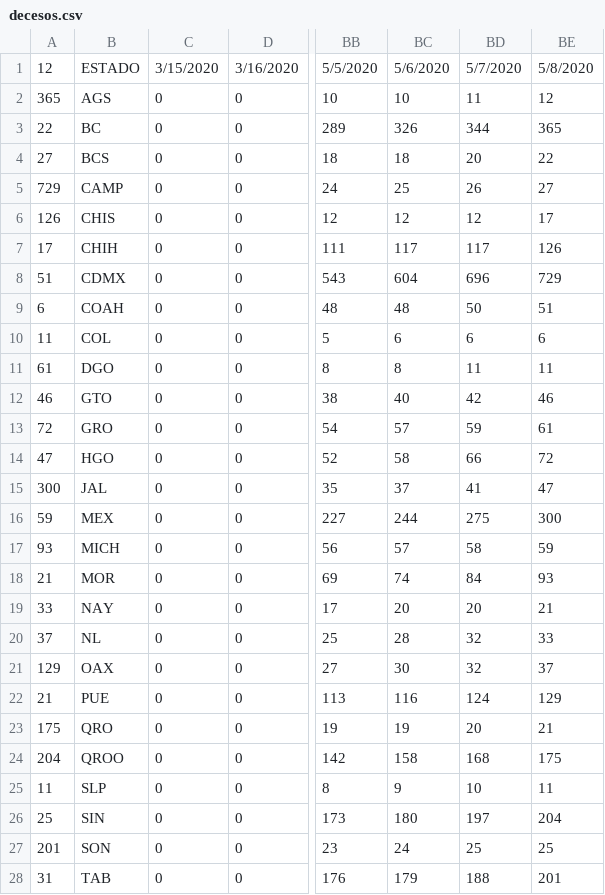
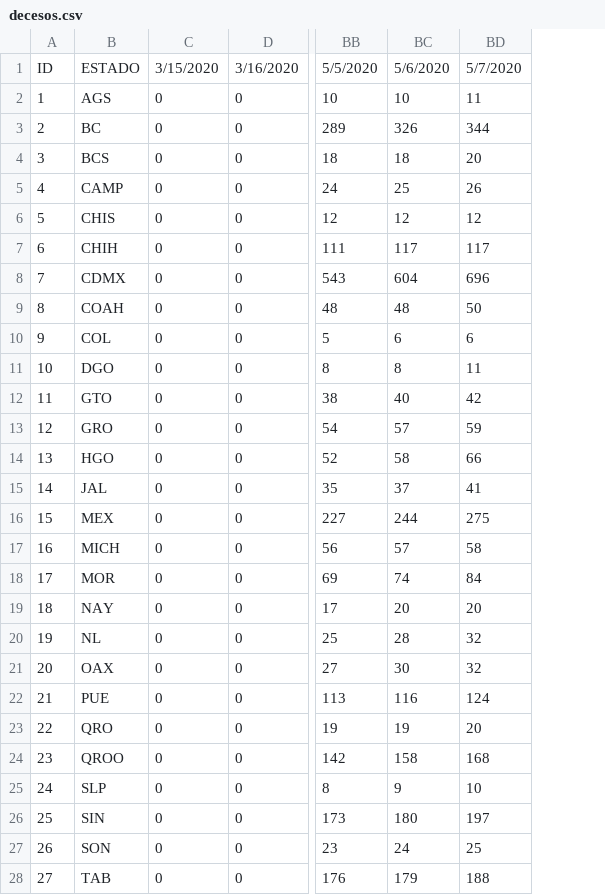
Before and after one commit to Mexicovid-19/mexicovid-19.app, a CSV file: api/data/home/decesos.csv, drawn as a sheet; only a part is shown, gaps mark what is left out; the diff covers the shown part only; the diff names each change by its address in the sheet, - before the commit and + after, or states it on an @@ line.

Commit message:
actualizacion de datos

```diff
--- a/api/data/home/decesos.csv
+++ b/api/data/home/decesos.csv
-column BE, rows 1-28: 5/8/2020 | 12 | 365 | 22 | 27 | 17 | 126 | 729 | 51 | 6 | 11 | 46 | 61 | 72 | 47 | 300 | 59 | 93 | 21 | 33 | 37 | 129 | 21 | 175 | 11 | 204 | 25 | 201
-A1: 12
+A1: ID
-A2: 365
+A2: 1
-A3: 22
+A3: 2
-A4: 27
+A4: 3
-A5: 729
+A5: 4
-A6: 126
+A6: 5
-A7: 17
+A7: 6
-A8: 51
+A8: 7
-A9: 6
+A9: 8
-A10: 11
+A10: 9
-A11: 61
+A11: 10
-A12: 46
+A12: 11
-A13: 72
+A13: 12
-A14: 47
+A14: 13
-A15: 300
+A15: 14
-A16: 59
+A16: 15
-A17: 93
+A17: 16
-A18: 21
+A18: 17
-A19: 33
+A19: 18
-A20: 37
+A20: 19
-A21: 129
+A21: 20
-A23: 175
+A23: 22
-A24: 204
+A24: 23
-A25: 11
+A25: 24
-A27: 201
+A27: 26
-A28: 31
+A28: 27
```
Also changed, not shown: 4 edited cells elsewhere in this file.
